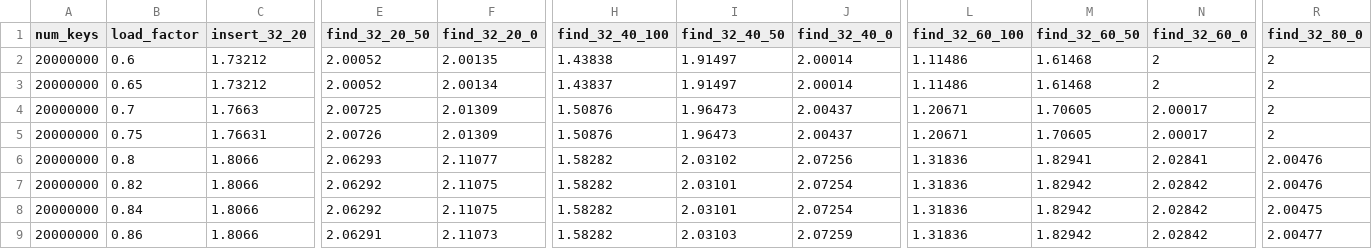
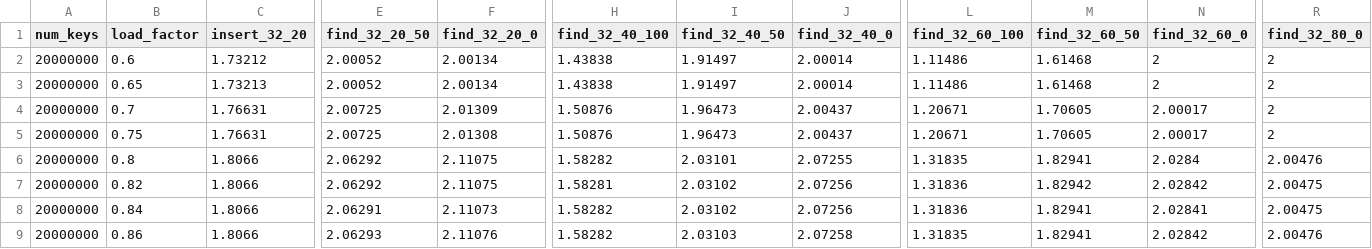
Before and after one commit to owensgroup/BGHT, a CSV file: results/Radeon-RX-7900-XT/avg_probes/iht_probes.csv, drawn as a sheet; only a part is shown, gaps mark what is left out; the diff covers the shown part only; the diff names each change by its address in the sheet, - before the commit and + after, or states it on an @@ line.

```diff
--- a/results/Radeon-RX-7900-XT/avg_probes/iht_probes.csv
+++ b/results/Radeon-RX-7900-XT/avg_probes/iht_probes.csv
-F2 (find_32_20_0): 2.00135
+F2 (find_32_20_0): 2.00134
-C3 (insert_32_20): 1.73212
+C3 (insert_32_20): 1.73213
-H3 (find_32_40_100): 1.43837
+H3 (find_32_40_100): 1.43838
-C4 (insert_32_20): 1.7663
+C4 (insert_32_20): 1.76631
-E5 (find_32_20_50): 2.00726
+E5 (find_32_20_50): 2.00725
-F5 (find_32_20_0): 2.01309
+F5 (find_32_20_0): 2.01308
-E6 (find_32_20_50): 2.06293
+E6 (find_32_20_50): 2.06292
-F6 (find_32_20_0): 2.11077
+F6 (find_32_20_0): 2.11075
-I6 (find_32_40_50): 2.03102
+I6 (find_32_40_50): 2.03101
-J6 (find_32_40_0): 2.07256
+J6 (find_32_40_0): 2.07255
-L6 (find_32_60_100): 1.31836
+L6 (find_32_60_100): 1.31835
-N6 (find_32_60_0): 2.02841
+N6 (find_32_60_0): 2.0284
-H7 (find_32_40_100): 1.58282
+H7 (find_32_40_100): 1.58281
-I7:I8 (find_32_40_50): 2.03101
+I7:I8 (find_32_40_50): 2.03102
-J7:J8 (find_32_40_0): 2.07254
+J7:J8 (find_32_40_0): 2.07256
-R7 (find_32_80_0): 2.00476
+R7 (find_32_80_0): 2.00475
-E8 (find_32_20_50): 2.06292
+E8 (find_32_20_50): 2.06291
-F8 (find_32_20_0): 2.11075
+F8 (find_32_20_0): 2.11073
-M8:M9 (find_32_60_50): 1.82942
+M8:M9 (find_32_60_50): 1.82941
-N8 (find_32_60_0): 2.02842
+N8 (find_32_60_0): 2.02841
-E9 (find_32_20_50): 2.06291
+E9 (find_32_20_50): 2.06293
-F9 (find_32_20_0): 2.11073
+F9 (find_32_20_0): 2.11076
-J9 (find_32_40_0): 2.07259
+J9 (find_32_40_0): 2.07258
-L9 (find_32_60_100): 1.31836
+L9 (find_32_60_100): 1.31835
-R9 (find_32_80_0): 2.00477
+R9 (find_32_80_0): 2.00476
```
Also changed, not shown: 108 edited cells elsewhere in this file, results/Radeon-RX-7900-XT/avg_probes/bcht_probes.csv, results/Radeon-RX-7900-XT/rates_fixed_keys/bcht_rates_fixed_keys.csv, 27 other files.
